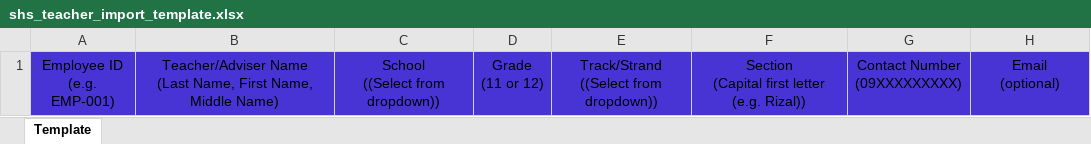
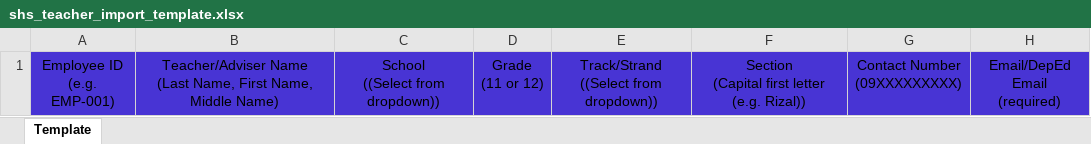
Before and after one commit to sipalaydivision-systems/QR-based-Attendance-, an Excel workbook: public/templates/shs_teacher_import_template.xlsx, sheet Template, drawn as a sheet; values as stored, in another font and other column widths than the file's, no borders; ↵ is a line break in a cell; the diff names each change by its address in the sheet, - before the commit and + after, or states it on an @@ line.

Commit message:
fix: require deped email in teacher imports

```diff
--- a/public/templates/shs_teacher_import_template.xlsx (sheet Template)
+++ b/public/templates/shs_teacher_import_template.xlsx (sheet Template)
-H1: Email ↵ (optional)
+H1: Email/DepEd Email ↵ (required)
```
Also changed, not shown: public/templates/shs_student_import_template.xlsx, public/templates/student_import_template.xlsx, 3 other files.
